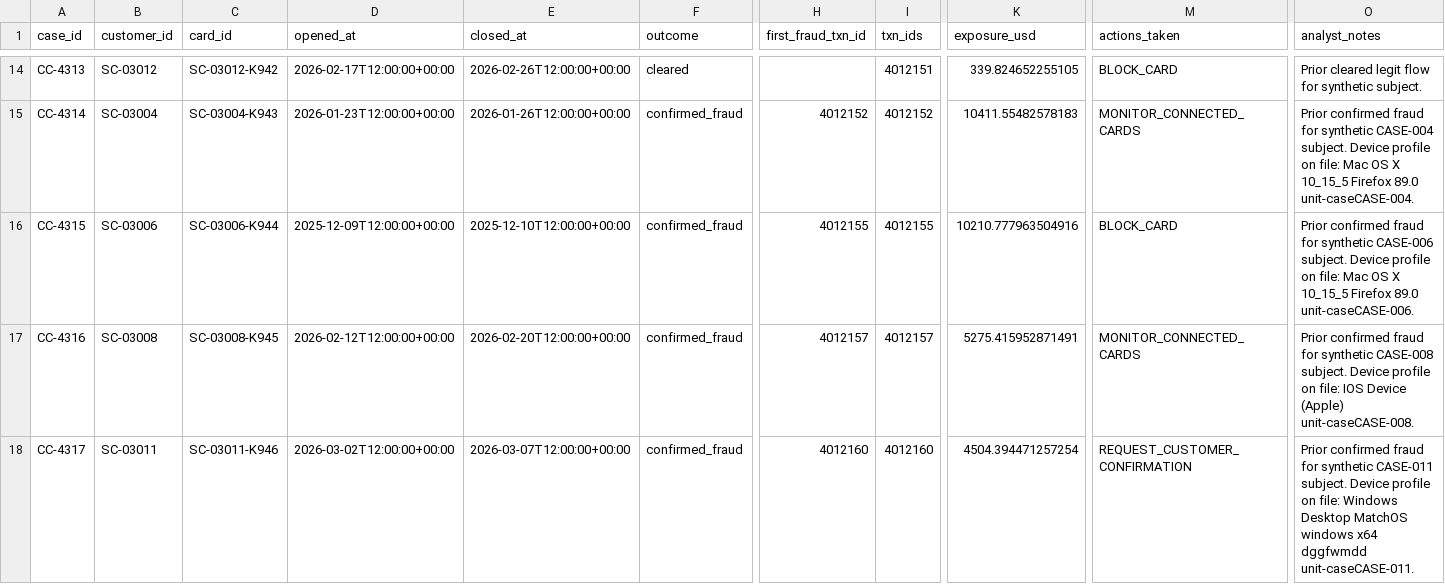
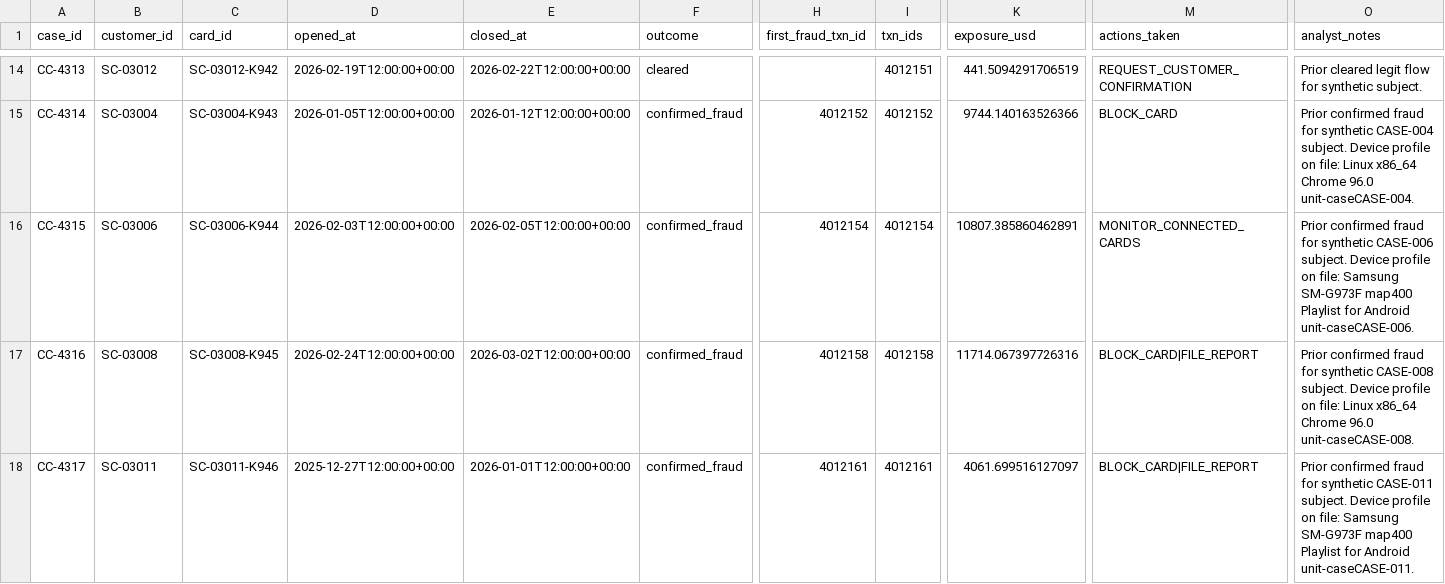
Before and after one commit to shaikmohammedyasin-create/hhgoa-sentinel-console, a CSV file: data/synthetic/closed_cases_history.csv, drawn as a sheet; only a part is shown, gaps mark what is left out; the diff covers the shown part only; the diff names each change by its address in the sheet, - before the commit and + after, or states it on an @@ line.

```diff
--- a/data/synthetic/closed_cases_history.csv
+++ b/data/synthetic/closed_cases_history.csv
-D14 (opened_at): 2026-02-17T12:00:00+00:00
+D14 (opened_at): 2026-02-19T12:00:00+00:00
-E14 (closed_at): 2026-02-26T12:00:00+00:00
+E14 (closed_at): 2026-02-22T12:00:00+00:00
-K14 (exposure_usd): 339.824652255105
+K14 (exposure_usd): 441.5094291706519
-M14 (actions_taken): BLOCK_CARD
+M14 (actions_taken): REQUEST_CUSTOMER_CONFIRMATION
-D15 (opened_at): 2026-01-23T12:00:00+00:00
+D15 (opened_at): 2026-01-05T12:00:00+00:00
-E15 (closed_at): 2026-01-26T12:00:00+00:00
+E15 (closed_at): 2026-01-12T12:00:00+00:00
-K15 (exposure_usd): 10411.55482578183
+K15 (exposure_usd): 9744.140163526366
-M15 (actions_taken): MONITOR_CONNECTED_CARDS
+M15 (actions_taken): BLOCK_CARD
-O15 (analyst_notes): …on file: Mac OS X 10_15_5 Firefox 89.0 unit-caseCASE-004.
+O15 (analyst_notes): …on file: Linux x86_64 Chrome 96.0 unit-caseCASE-004.
-D16 (opened_at): 2025-12-09T12:00:00+00:00
+D16 (opened_at): 2026-02-03T12:00:00+00:00
-E16 (closed_at): 2025-12-10T12:00:00+00:00
+E16 (closed_at): 2026-02-05T12:00:00+00:00
-H16 (first_fraud_txn_id): 4012155
+H16 (first_fraud_txn_id): 4012154
-I16 (txn_ids): 4012155
+I16 (txn_ids): 4012154
-K16 (exposure_usd): 10210.777963504916
+K16 (exposure_usd): 10807.385860462891
-M16 (actions_taken): BLOCK_CARD
+M16 (actions_taken): MONITOR_CONNECTED_CARDS
-O16 (analyst_notes): …on file: Mac OS X 10_15_5 Firefox 89.0 unit-caseCASE-006.
+O16 (analyst_notes): …on file: Samsung SM-G973F map400 Playlist for Android unit-caseCASE-006.
-D17 (opened_at): 2026-02-12T12:00:00+00:00
+D17 (opened_at): 2026-02-24T12:00:00+00:00
-E17 (closed_at): 2026-02-20T12:00:00+00:00
+E17 (closed_at): 2026-03-02T12:00:00+00:00
-H17 (first_fraud_txn_id): 4012157
+H17 (first_fraud_txn_id): 4012158
-I17 (txn_ids): 4012157
+I17 (txn_ids): 4012158
-K17 (exposure_usd): 5275.415952871491
+K17 (exposure_usd): 11714.067397726316
-M17 (actions_taken): MONITOR_CONNECTED_CARDS
+M17 (actions_taken): BLOCK_CARD|FILE_REPORT
-O17 (analyst_notes): …on file: IOS Device (Apple) unit-caseCASE-008.
+O17 (analyst_notes): …on file: Linux x86_64 Chrome 96.0 unit-caseCASE-008.
-D18 (opened_at): 2026-03-02T12:00:00+00:00
+D18 (opened_at): 2025-12-27T12:00:00+00:00
-E18 (closed_at): 2026-03-07T12:00:00+00:00
+E18 (closed_at): 2026-01-01T12:00:00+00:00
-H18 (first_fraud_txn_id): 4012160
+H18 (first_fraud_txn_id): 4012161
-I18 (txn_ids): 4012160
+I18 (txn_ids): 4012161
-K18 (exposure_usd): 4504.394471257254
+K18 (exposure_usd): 4061.699516127097
-M18 (actions_taken): REQUEST_CUSTOMER_CONFIRMATION
+M18 (actions_taken): BLOCK_CARD|FILE_REPORT
-O18 (analyst_notes): …on file: Windows Desktop MatchOS windows x64 dggfwmdd unit-caseCASE-011.
+O18 (analyst_notes): …on file: Samsung SM-G973F map400 Playlist for Android unit-caseCASE-011.
```
Also changed, not shown: 130 edited cells elsewhere in this file, data/synthetic/case_pack.csv, data/synthetic/identity.csv, 25 other files.
